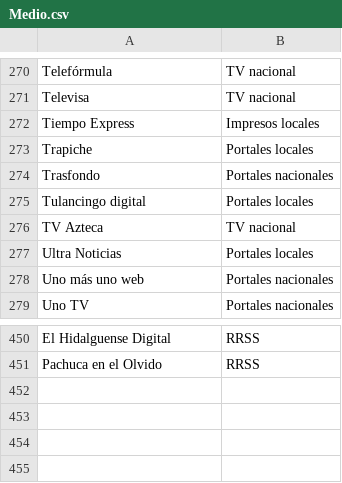
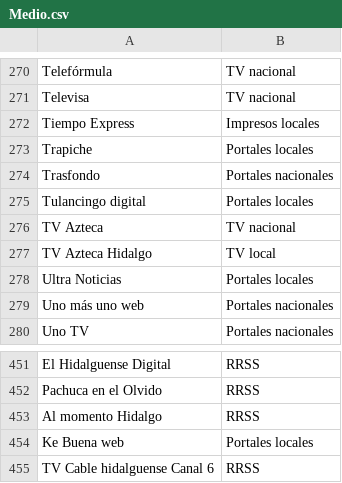
Before and after one commit to thelonious9/capturanotas, a CSV file: Medio.csv, drawn as a sheet; only a part is shown, gaps mark what is left out.

```diff
--- a/Medio.csv
+++ b/Medio.csv
@@ -276,2 +276,3 @@ Tulancingo digital,Portales locales
 TV Azteca,TV nacional
+TV Azteca Hidalgo,TV local
 Ultra Noticias,Portales locales
@@ -451 +452,4 @@ El Hidalguense Digital,RRSS
 Pachuca en el Olvido,RRSS
+Al momento Hidalgo,RRSS
+Ke Buena web,Portales locales
+TV Cable hidalguense Canal 6,RRSS
```
Also changed, not shown: Firma.csv.
